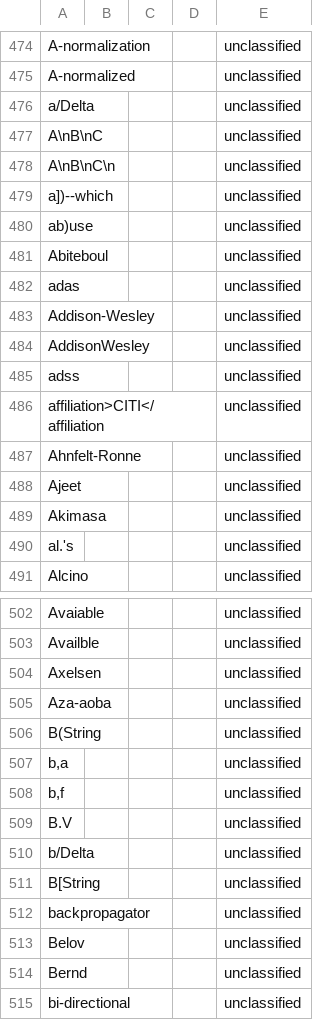
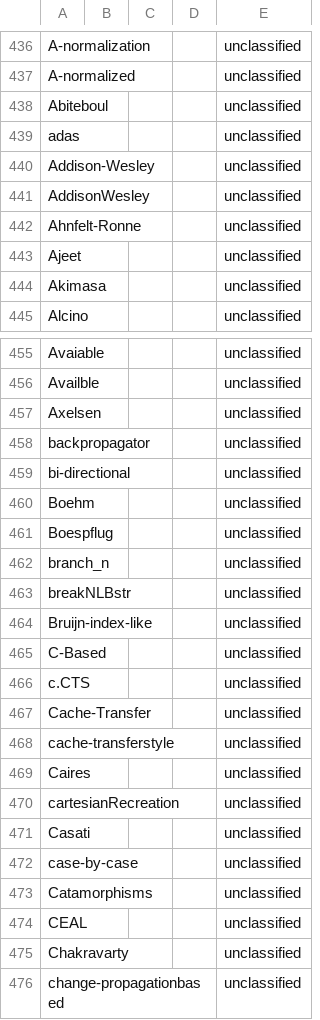
Before and after one commit to Chobbes/icfp-captioning-2023, a CSV file: September 6/embedding-by-unembedding.txt.csv, drawn as a sheet; only a part is shown, gaps mark what is left out; the shorter side is filled out with more unchanged rows; the diff covers the shown part only; the diff names each change by its address in the sheet, - before the commit and + after, or states it on an @@ line.

```diff
--- a/September 6/embedding-by-unembedding.txt.csv
+++ b/September 6/embedding-by-unembedding.txt.csv
-row 476: a/Delta |  |  |  | unclassified
-row 477: A\nB\nC |  |  |  | unclassified
-row 478: A\nB\nC\n |  |  |  | unclassified
-row 479: a])--which |  |  |  | unclassified
-row 480: ab)use |  |  |  | unclassified
-row 485: adss |  |  |  | unclassified
-row 486: affiliation>CITI</affiliation |  |  |  | unclassified
-row 490: al.'s |  |  |  | unclassified
-row 505: Aza-aoba |  |  |  | unclassified
-row 506: B(String |  |  |  | unclassified
-row 507: b,a |  |  |  | unclassified
-row 508: b,f |  |  |  | unclassified
-row 509: B.V |  |  |  | unclassified
-row 510: b/Delta |  |  |  | unclassified
-row 511: B[String |  |  |  | unclassified
-row 513: Belov |  |  |  | unclassified
-row 514: Bernd |  |  |  | unclassified
```
Also changed, not shown: 74 removed rows elsewhere in this file, September 6/generic-programming-with-extensible-data-types.txt.csv, September 6/macocaml-staging-composable-and-compilable-macros.txt.csv, 11 other files.
